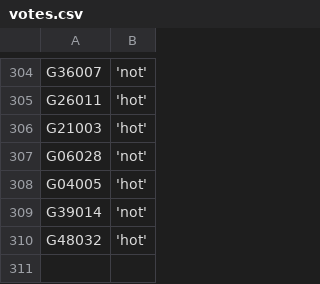
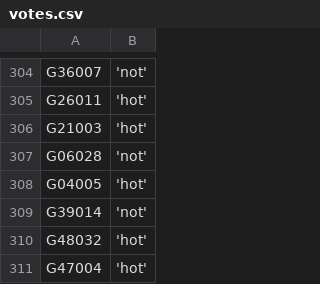
Before and after one commit to zschutzman/districts-lol, a CSV file: data/votes.csv, drawn as a sheet; only a part is shown, gaps mark what is left out; the diff names each change by its address in the sheet, - before the commit and + after, or states it on an @@ line.

Commit message:
updating data

```diff
--- a/data/votes.csv
+++ b/data/votes.csv
+row 311: G47004 | 'hot'
```
Also changed, not shown: data/aggregate.csv, 1 other file.
